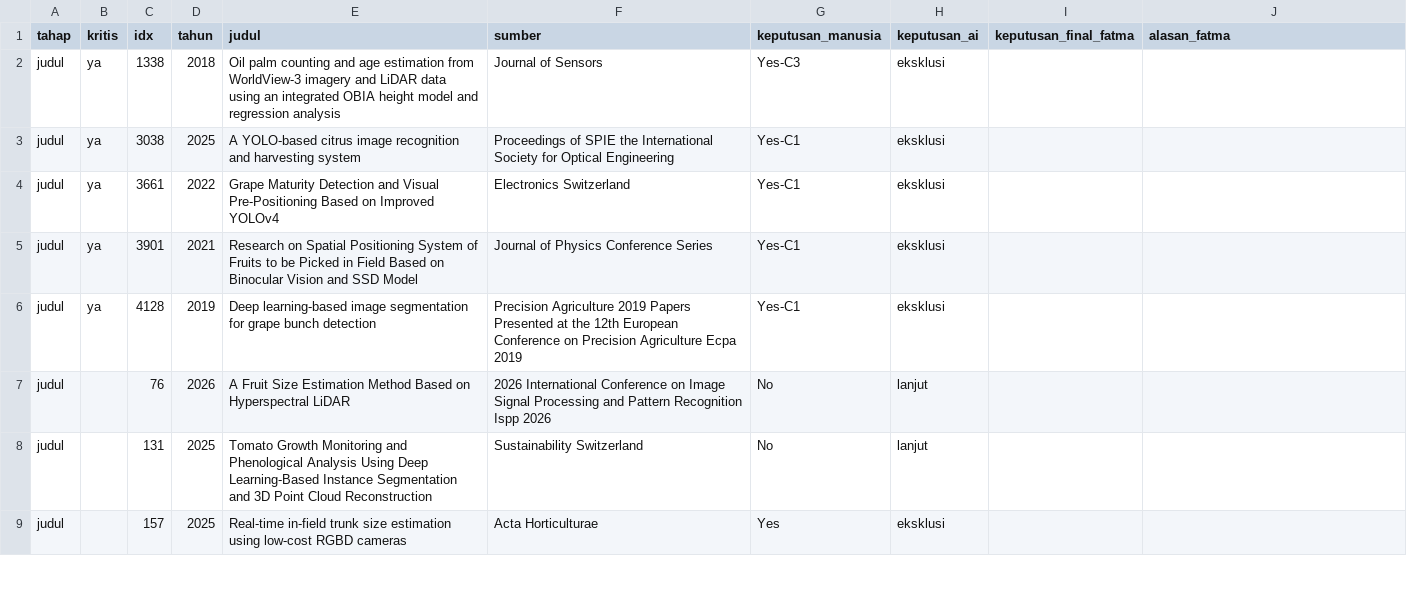
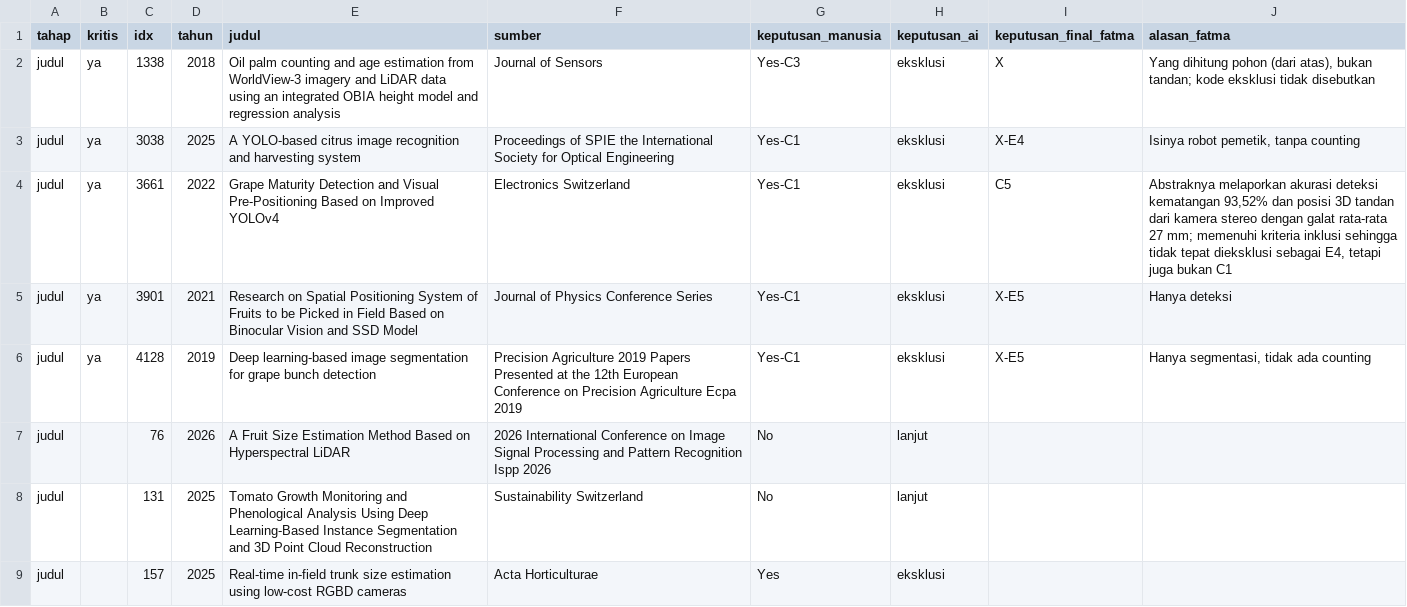
Before and after one commit to muhammad-zainal-muttaqin/Research-Pipeline, a CSV file: literature/scopus-2026-09/verifikasi/cek-1-sampel-buta/ketidaksepakatan.csv, drawn as a sheet; only a part is shown.

```diff
--- a/literature/scopus-2026-09/verifikasi/cek-1-sampel-buta/ketidaksepakatan.csv
+++ b/literature/scopus-2026-09/verifikasi/cek-1-sampel-buta/ketidaksepakatan.csv
@@ -1,7 +1,7 @@
 tahap,kritis,idx,tahun,judul,sumber,keputusan_manusia,keputusan_ai,keputusan_final_fatma,alasan_fatma
-judul,ya,1338,2018,Oil palm counting and age estimation from WorldView-3 imagery and LiDAR data using an integrated OBIA height model and regression analysis,Journal of Sensors,Yes-C3,eksklusi,,
-judul,ya,3038,2025,A YOLO-based citrus image recognition and harvesting system,Proceedings of SPIE the International Society for Optical Engineering,Yes-C1,eksklusi,,
-judul,ya,3661,2022,Grape Maturity Detection and Visual Pre-Positioning Based on Improved YOLOv4,Electronics Switzerland,Yes-C1,eksklusi,,
-judul,ya,3901,2021,Research on Spatial Positioning System of Fruits to be Picked in Field Based on Binocular Vision and SSD Model,Journal of Physics Conference Series,Yes-C1,eksklusi,,
-judul,ya,4128,2019,Deep learning-based image segmentation for grape bunch detection,Precision Agriculture 2019 Papers Presented at the 12th European Conference on Precision Agriculture Ecpa 2019,Yes-C1,eksklusi,,
+judul,ya,1338,2018,Oil palm counting and age estimation from WorldView-3 imagery and LiDAR data using an integrated OBIA height model and regression analysis,Journal of Sensors,Yes-C3,eksklusi,X,"Yang dihitung pohon (dari atas), bukan tandan; kode eksklusi tidak disebutkan"
+judul,ya,3038,2025,A YOLO-based citrus image recognition and harvesting system,Proceedings of SPIE the International Society for Optical Engineering,Yes-C1,eksklusi,X-E4,"Isinya robot pemetik, tanpa counting"
+judul,ya,3661,2022,Grape Maturity Detection and Visual Pre-Positioning Based on Improved YOLOv4,Electronics Switzerland,Yes-C1,eksklusi,C5,"Abstraknya melaporkan akurasi deteksi kematangan 93,52% dan posisi 3D tandan dari kamera stereo dengan galat rata-rata 27 mm; memenuhi kriteria inklusi sehingga tidak tepat dieksklusi sebagai E4, tetapi juga bukan C1"
+judul,ya,3901,2021,Research on Spatial Positioning System of Fruits to be Picked in Field Based on Binocular Vision and SSD Model,Journal of Physics Conference Series,Yes-C1,eksklusi,X-E5,Hanya deteksi
+judul,ya,4128,2019,Deep learning-based image segmentation for grape bunch detection,Precision Agriculture 2019 Papers Presented at the 12th European Conference on Precision Agriculture Ecpa 2019,Yes-C1,eksklusi,X-E5,"Hanya segmentasi, tidak ada counting"
 judul,,76,2026,A Fruit Size Estimation Method Based on Hyperspectral LiDAR,2026 International Conference on Image Signal Processing and Pattern Recognition Ispp 2026,No,lanjut,,
```
Also changed, not shown: literature/scopus-2026-09/topik/bukti/matriks_bukti.csv, literature/scopus-2026-09/topik/penyaringan/kandidat_abstrak.csv, 30 other files.
